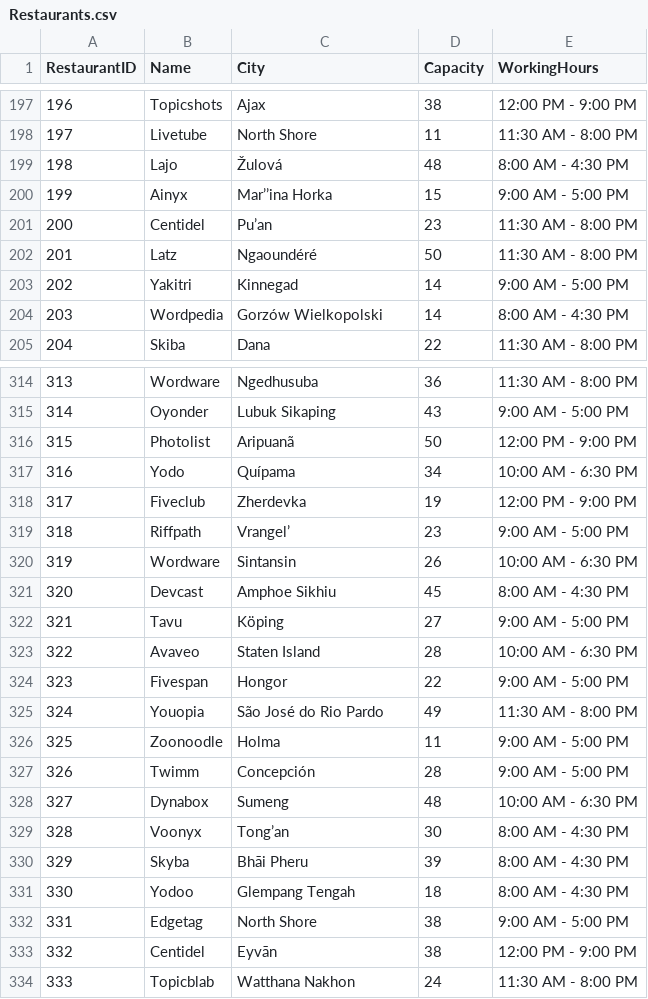
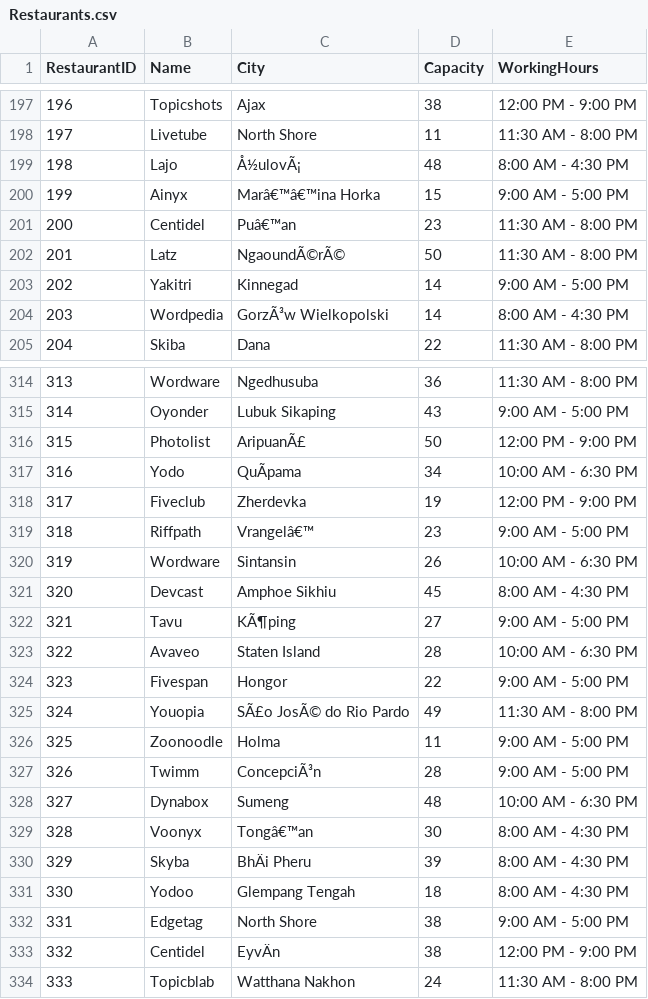
Before and after one commit to ivonaaaa/Internship-5-RestoranDB, a CSV file: Seeds/Restaurants.csv, drawn as a sheet; only a part is shown, gaps mark what is left out; the diff covers the shown part only; the diff names each change by its address in the sheet, - before the commit and + after, or states it on an @@ line.

```diff
--- a/Seeds/Restaurants.csv
+++ b/Seeds/Restaurants.csv
-C199 (City): Žulová
+C199 (City): Å½ulovÃ¡
-C200 (City): Mar’’ina Horka
+C200 (City): Marâ€™â€™ina Horka
-C201 (City): Pu’an
+C201 (City): Puâ€™an
-C202 (City): Ngaoundéré
+C202 (City): NgaoundÃ©rÃ©
-C204 (City): Gorzów Wielkopolski
+C204 (City): GorzÃ³w Wielkopolski
-C316 (City): Aripuanã
+C316 (City): AripuanÃ£
-C317 (City): Quípama
+C317 (City): QuÃpama
-C319 (City): Vrangel’
+C319 (City): Vrangelâ€™
-C322 (City): Köping
+C322 (City): KÃ¶ping
-C325 (City): São José do Rio Pardo
+C325 (City): SÃ£o JosÃ© do Rio Pardo
-C327 (City): Concepción
+C327 (City): ConcepciÃ³n
-C329 (City): Tong’an
+C329 (City): Tongâ€™an
-C330 (City): Bhāi Pheru
+C330 (City): BhÄi Pheru
-C333 (City): Eyvān
+C333 (City): EyvÄn
```
Also changed, not shown: 85 edited cells elsewhere in this file, 4 other files.
